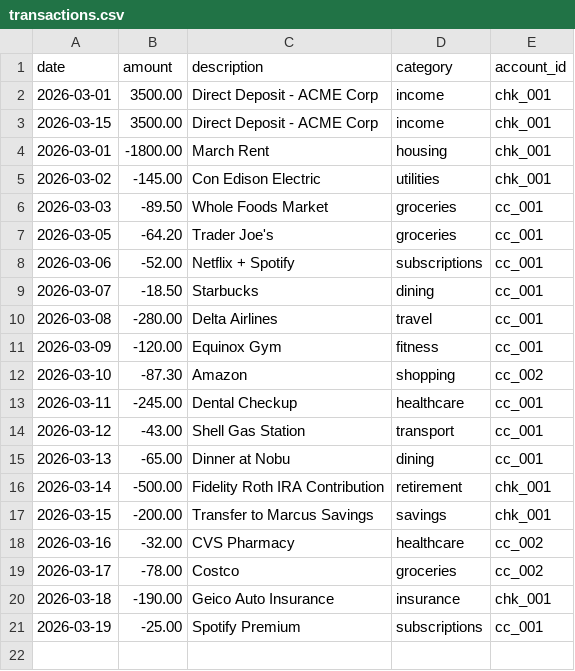
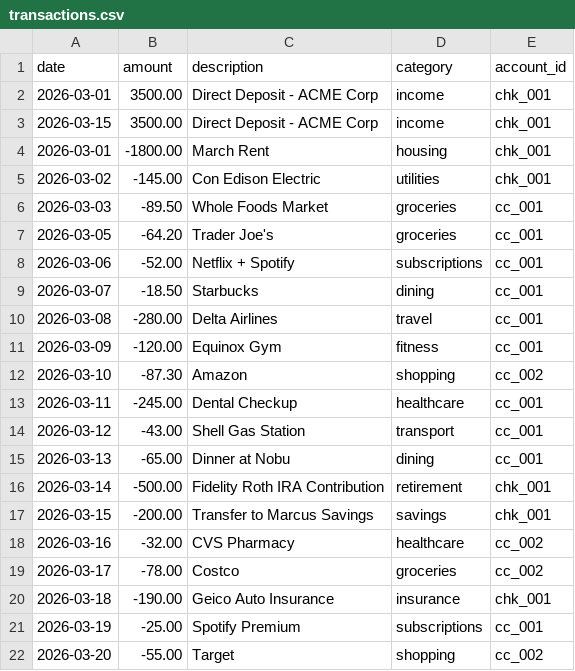
Before and after one commit to alex-gagnon/Midas, a CSV file: data/sample/transactions.csv, drawn as a sheet.

```diff
--- a/data/sample/transactions.csv
+++ b/data/sample/transactions.csv
@@ -21 +21,2 @@ date,amount,description,category,account_id
 2026-03-19,-25.00,Spotify Premium,subscriptions,cc_001
+2026-03-20,-55.00,Target,shopping,cc_002
```
Also changed, not shown: 35 other files.
